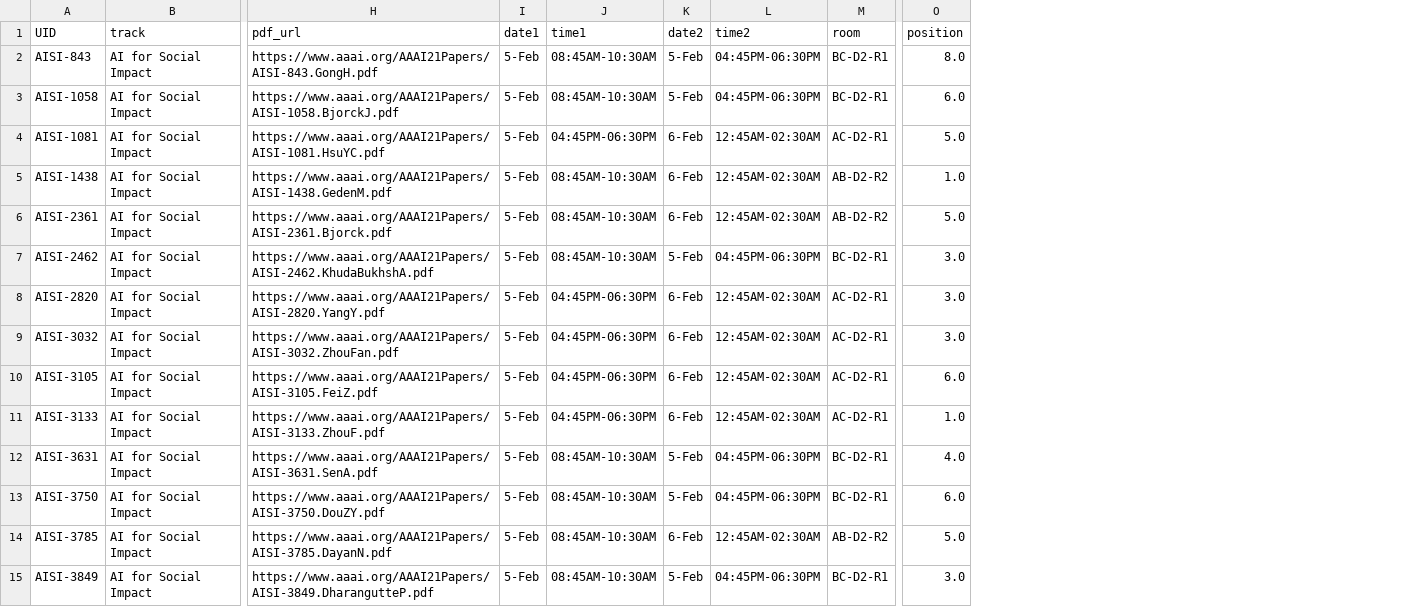
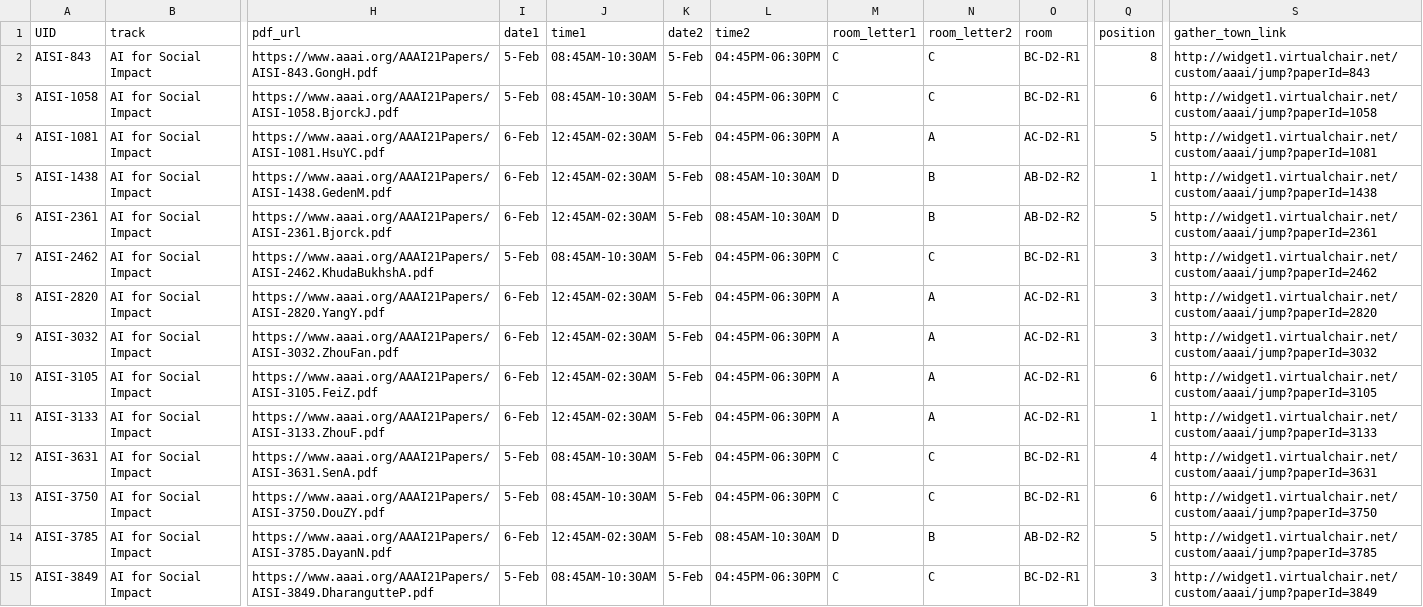
Before and after one commit to teddylfwu/AAAI21-Virtual-Conference, a CSV file: sitedata/AI for Social Impact Track_papers.csv, drawn as a sheet; only a part is shown, gaps mark what is left out; addresses are those after the commit; the diff covers the shown part only; the diff names each change by its address in the sheet, - before the commit and + after, or states it on an @@ line.

```diff
--- a/sitedata/AI for Social Impact Track_papers.csv
+++ b/sitedata/AI for Social Impact Track_papers.csv
+column M (room_letter1), rows 2-15: C | C | A | D | D | C | A | A | A | A | C | C | D | C
+column N (room_letter2), rows 2-15: C | C | A | B | B | C | A | A | A | A | C | C | B | C
+column S (gather_town_link), rows 2-15: http://widget1.virtualchair.net/custom/aaai/jump?paperId=843 | http://widget1.virtualchair.net/custom/aaai/jump?paperId=1058 | http://widget1.virtualchair.net/custom/aaai/jump?paperId=1081 | http://widget1.virtualchair.net/custom/aaai/jump?paperId=1438 | http://widget1.virtualchair.net/custom/aaai/jump?paperId=2361 | http://widget1.virtualchair.net/custom/aaai/jump?paperId=2462 | http://widget1.virtualchair.net/custom/aaai/jump?paperId=2820 | http://widget1.virtualchair.net/custom/aaai/jump?paperId=3032 | http://widget1.virtualchair.net/custom/aaai/jump?paperId=3105 | http://widget1.virtualchair.net/custom/aaai/jump?paperId=3133 | http://widget1.virtualchair.net/custom/aaai/jump?paperId=3631 | http://widget1.virtualchair.net/custom/aaai/jump?paperId=3750 | http://widget1.virtualchair.net/custom/aaai/jump?paperId=3785 | http://widget1.virtualchair.net/custom/aaai/jump?paperId=3849
-Q2 (position): 8.0
+Q2 (position): 8
-Q3 (position): 6.0
+Q3 (position): 6
-I4:I6 (date1): 5-Feb
+I4:I6 (date1): 6-Feb
-J4 (time1): 04:45PM-06:30PM
+J4 (time1): 12:45AM-02:30AM
-K4:K6 (date2): 6-Feb
+K4:K6 (date2): 5-Feb
-L4 (time2): 12:45AM-02:30AM
+L4 (time2): 04:45PM-06:30PM
-Q4 (position): 5.0
+Q4 (position): 5
-J5:J6 (time1): 08:45AM-10:30AM
+J5:J6 (time1): 12:45AM-02:30AM
-L5:L6 (time2): 12:45AM-02:30AM
+L5:L6 (time2): 08:45AM-10:30AM
-Q5 (position): 1.0
+Q5 (position): 1
-Q6 (position): 5.0
+Q6 (position): 5
-Q7:Q9 (position): 3.0
+Q7:Q9 (position): 3
-I8:I11 (date1): 5-Feb
+I8:I11 (date1): 6-Feb
-J8:J11 (time1): 04:45PM-06:30PM
+J8:J11 (time1): 12:45AM-02:30AM
-K8:K11 (date2): 6-Feb
+K8:K11 (date2): 5-Feb
-L8:L11 (time2): 12:45AM-02:30AM
+L8:L11 (time2): 04:45PM-06:30PM
-Q10 (position): 6.0
+Q10 (position): 6
-Q11 (position): 1.0
+Q11 (position): 1
-Q12 (position): 4.0
+Q12 (position): 4
-Q13 (position): 6.0
+Q13 (position): 6
-I14 (date1): 5-Feb
+I14 (date1): 6-Feb
-J14 (time1): 08:45AM-10:30AM
+J14 (time1): 12:45AM-02:30AM
-K14 (date2): 6-Feb
+K14 (date2): 5-Feb
-L14 (time2): 12:45AM-02:30AM
+L14 (time2): 08:45AM-10:30AM
-Q14 (position): 5.0
+Q14 (position): 5
-Q15 (position): 3.0
+Q15 (position): 3
```
Also changed, not shown: 90 edited cells elsewhere in this file, sitedata/Demos_papers.csv, sitedata/Doctoral Consortium_papers.csv, 16 other files.
